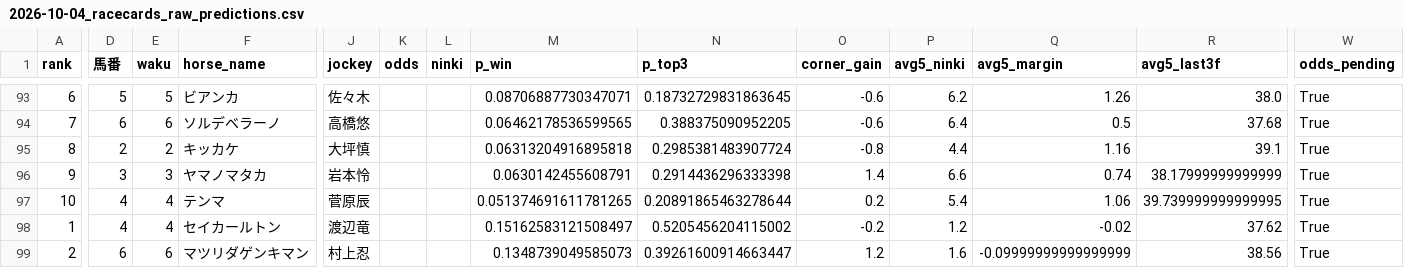
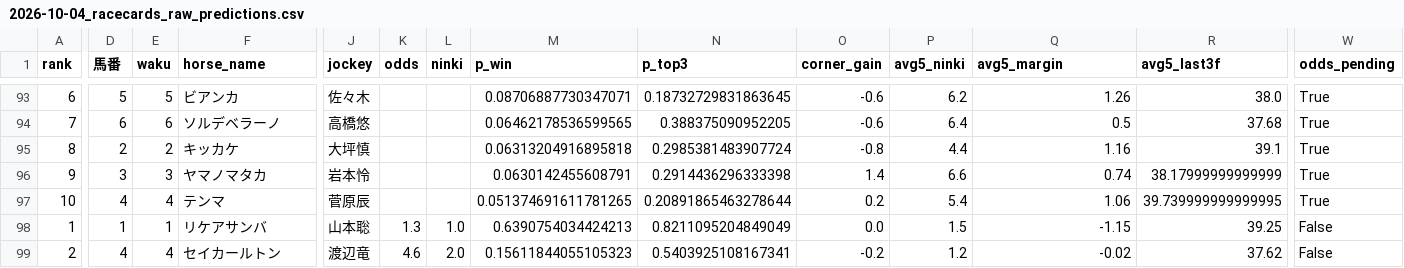
Before and after one commit to shogun524/keiba-scraper, a CSV file: scraper/scraped_data/2026-10-04_racecards_raw_predictions.csv, drawn as a sheet; only a part is shown, gaps mark what is left out; the diff covers the shown part only; the diff names each change by its address in the sheet, - before the commit and + after, or states it on an @@ line.

```diff
--- a/scraper/scraped_data/2026-10-04_racecards_raw_predictions.csv
+++ b/scraper/scraped_data/2026-10-04_racecards_raw_predictions.csv
-D98 (馬番): 4
+D98 (馬番): 1
-E98 (waku): 4
+E98 (waku): 1
-F98 (horse_name): セイカールトン
+F98 (horse_name): リケアサンバ
-J98 (jockey): 渡辺竜
+J98 (jockey): 山本聡
-K98 (odds): (empty)
+K98 (odds): 1.3
-L98 (ninki): (empty)
+L98 (ninki): 1.0
-M98 (p_win): 0.15162583121508497
+M98 (p_win): 0.6390754034424213
-N98 (p_top3): 0.5205456204115002
+N98 (p_top3): 0.8211095204849049
-O98 (corner_gain): -0.2
+O98 (corner_gain): 0.0
-P98 (avg5_ninki): 1.2
+P98 (avg5_ninki): 1.5
-Q98 (avg5_margin): -0.02
+Q98 (avg5_margin): -1.15
-R98 (avg5_last3f): 37.62
+R98 (avg5_last3f): 39.25
-W98:W99 (odds_pending): True
+W98:W99 (odds_pending): False
-D99 (馬番): 6
+D99 (馬番): 4
-E99 (waku): 6
+E99 (waku): 4
-F99 (horse_name): マツリダゲンキマン
+F99 (horse_name): セイカールトン
-J99 (jockey): 村上忍
+J99 (jockey): 渡辺竜
-K99 (odds): (empty)
+K99 (odds): 4.6
-L99 (ninki): (empty)
+L99 (ninki): 2.0
-M99 (p_win): 0.1348739049585073
+M99 (p_win): 0.15611844055105323
-N99 (p_top3): 0.39261600914663447
+N99 (p_top3): 0.5403925108167341
-O99 (corner_gain): 1.2
+O99 (corner_gain): -0.2
-P99 (avg5_ninki): 1.6
+P99 (avg5_ninki): 1.2
-Q99 (avg5_margin): -0.09999999999999999
+Q99 (avg5_margin): -0.02
-R99 (avg5_last3f): 38.56
+R99 (avg5_last3f): 37.62
```
Also changed, not shown: 131 edited cells elsewhere in this file, 4 other files.
